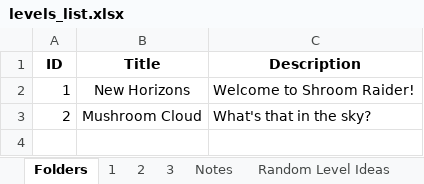
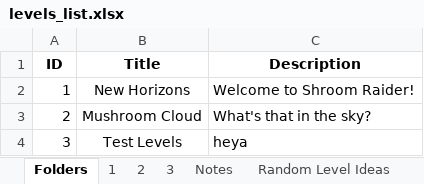
Before and after one commit to mortrpestl/shroom-raider, an Excel workbook: Bonus/Levels/levels_list.xlsx, sheet Folders, drawn as a sheet; values as stored, in another font and other column widths than the file's, no borders; the diff names each change by its address in the sheet, - before the commit and + after, or states it on an @@ line.

```diff
--- a/Bonus/Levels/levels_list.xlsx (sheet Folders)
+++ b/Bonus/Levels/levels_list.xlsx (sheet Folders)
+row 4: 3 | Test Levels | heya
```
Also changed, not shown: sheet 3, Bonus/Statistics/PlayerData.xlsx, 6 other files.
